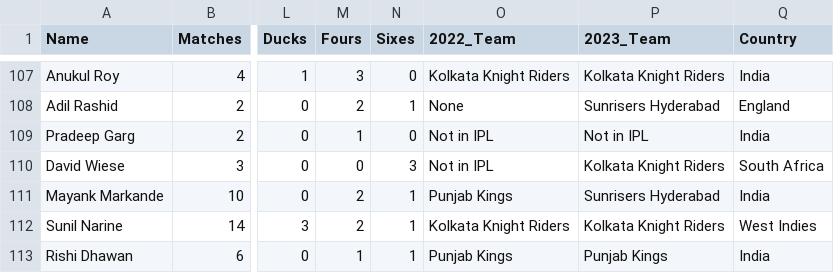
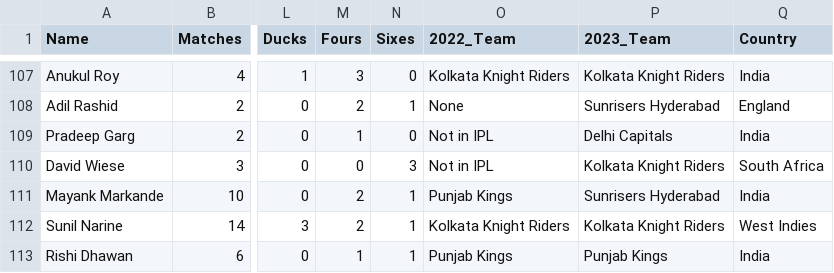
Before and after one commit to tkaushik015/Tushar-Kaushik-Final-Project, a CSV file: 2023_batting.csv, drawn as a sheet; only a part is shown, gaps mark what is left out; the diff names each change by its address in the sheet, - before the commit and + after, or states it on an @@ line.

Commit message:
Update 2023_batting.csv

```diff
--- a/2023_batting.csv
+++ b/2023_batting.csv
-P109 (2023_Team): Not in IPL
+P109 (2023_Team): Delhi Capitals
```
